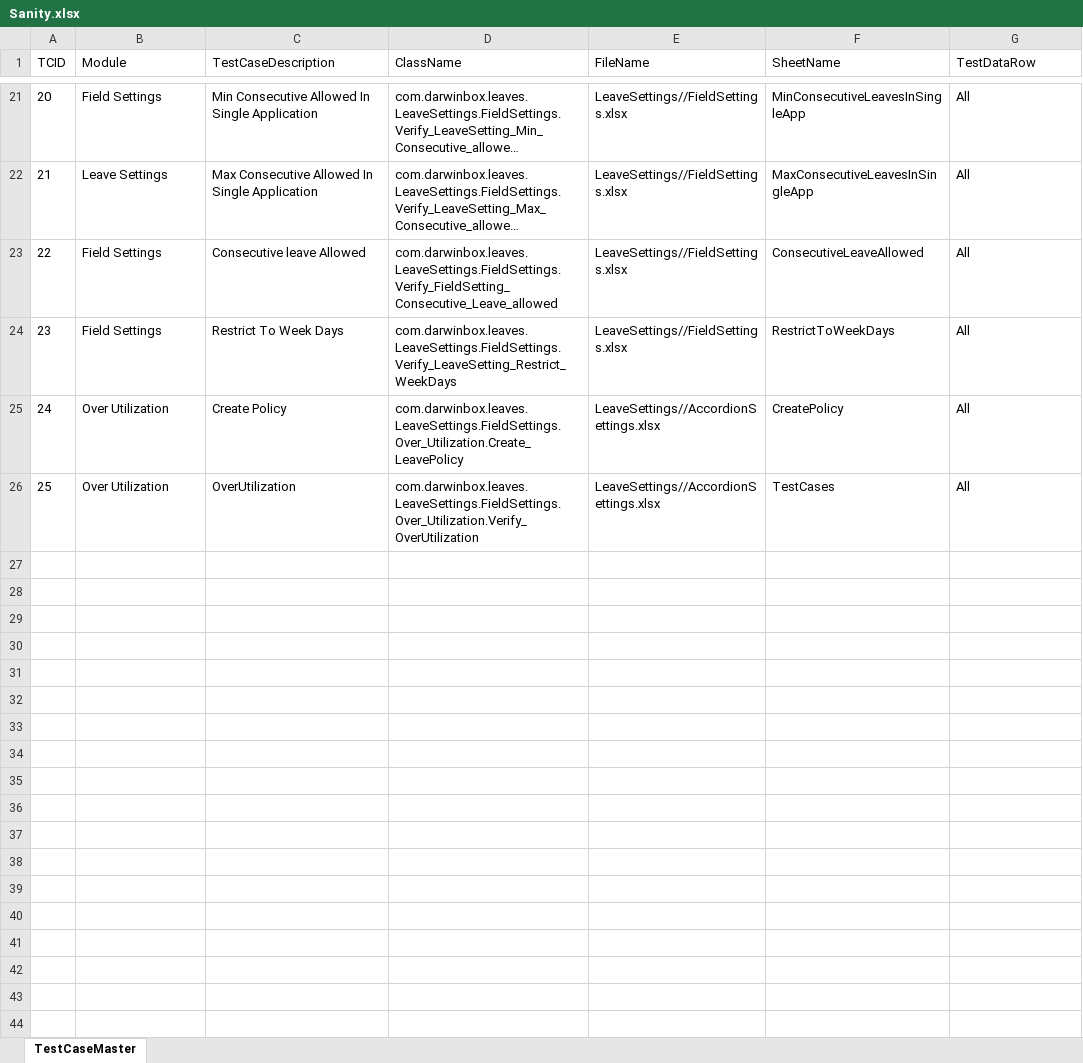
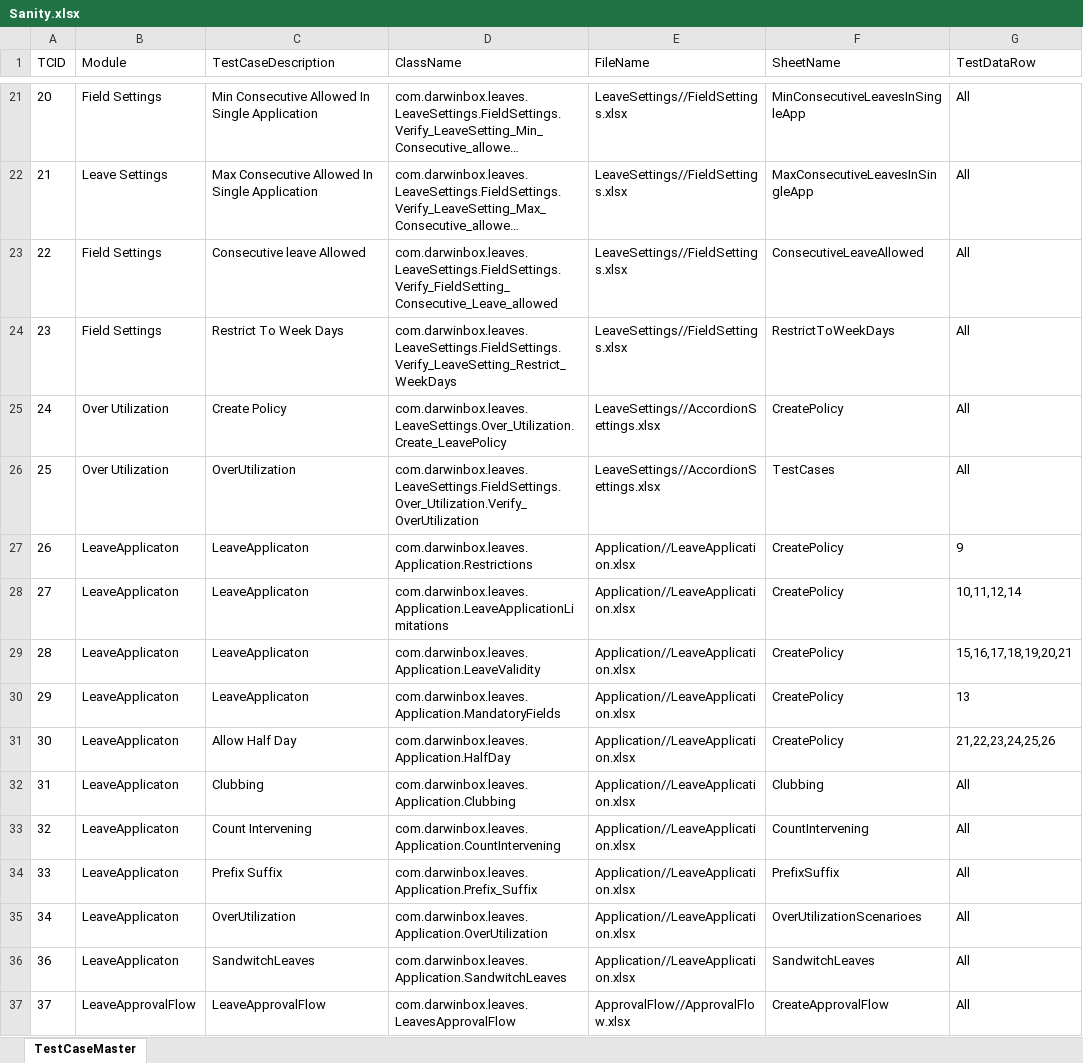
Before and after one commit to sandeepdoddi14/yetendra, an Excel workbook: leave/src/main/resources/Sanity.xlsx, sheet TestCaseMaster, drawn as a sheet; only a part is shown, gaps mark what is left out; long unchanged cells end in …; values as stored, in another font and other column widths than the file's, no borders; the diff names each change by its address in the sheet, - before the commit and + after, or states it on an @@ line.

Commit message:
//leaves code up to date till 6/28/2019

```diff
--- a/leave/src/main/resources/Sanity.xlsx (sheet TestCaseMaster)
+++ b/leave/src/main/resources/Sanity.xlsx (sheet TestCaseMaster)
-D25 (ClassName): com.darwinbox.leaves.LeaveSettings.FieldSettings.Over_Utilization.Create_LeavePolicy
+D25 (ClassName): com.darwinbox.leaves.LeaveSettings.Over_Utilization.Create_LeavePolicy
+row 27: 26 | LeaveApplicaton | LeaveApplicaton | com.darwinbox.leaves.Application.Restrictions | Application//LeaveApplication.xlsx | CreatePolicy | 9
+row 28: 27 | LeaveApplicaton | LeaveApplicaton | com.darwinbox.leaves.Application.LeaveApplicationLimitations | Application//LeaveApplication.xlsx | CreatePolicy | 10,11,12,14
+row 29: 28 | LeaveApplicaton | LeaveApplicaton | com.darwinbox.leaves.Application.LeaveValidity | Application//LeaveApplication.xlsx | CreatePolicy | 15,16,17,18,19,20,21
+row 30: 29 | LeaveApplicaton | LeaveApplicaton | com.darwinbox.leaves.Application.MandatoryFields | Application//LeaveApplication.xlsx | CreatePolicy | 13
+row 31: 30 | LeaveApplicaton | Allow Half Day | com.darwinbox.leaves.Application.HalfDay | Application//LeaveApplication.xlsx | CreatePolicy | 21,22,23,24,25,26
+row 32: 31 | LeaveApplicaton | Clubbing | com.darwinbox.leaves.Application.Clubbing | Application//LeaveApplication.xlsx | Clubbing | All
+row 33: 32 | LeaveApplicaton | Count Intervening | com.darwinbox.leaves.Application.CountIntervening | Application//LeaveApplication.xlsx | CountIntervening | All
+row 34: 33 | LeaveApplicaton | Prefix Suffix | com.darwinbox.leaves.Application.Prefix_Suffix | Application//LeaveApplication.xlsx | PrefixSuffix | All
+row 35: 34 | LeaveApplicaton | OverUtilization | com.darwinbox.leaves.Application.OverUtilization | Application//LeaveApplication.xlsx | OverUtilizationScenarioes | All
+row 36: 36 | LeaveApplicaton | SandwitchLeaves | com.darwinbox.leaves.Application.SandwitchLeaves | Application//LeaveApplication.xlsx | SandwitchLeaves | All
+row 37: 37 | LeaveApprovalFlow | LeaveApprovalFlow | com.darwinbox.leaves.LeavesApprovalFlow | ApprovalFlow//ApprovalFlow.xlsx | CreateApprovalFlow | All
```
Also changed, not shown: leave/src/main/resources/Config.xlsx, 18 other files.
